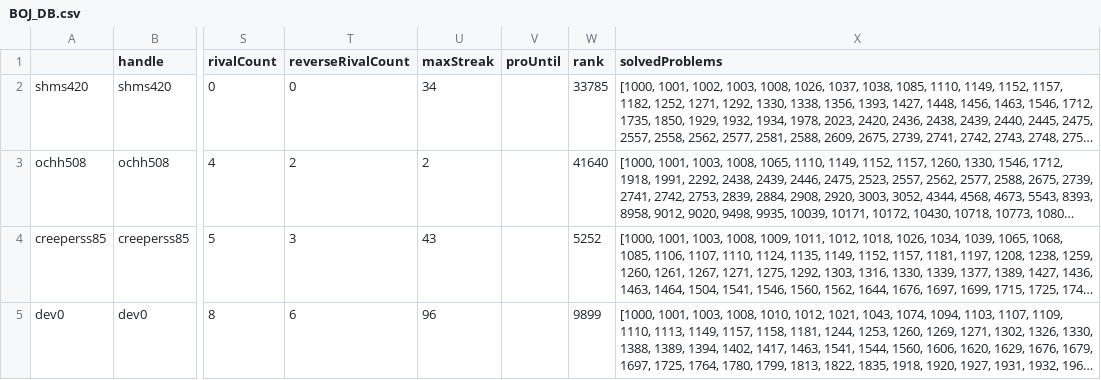
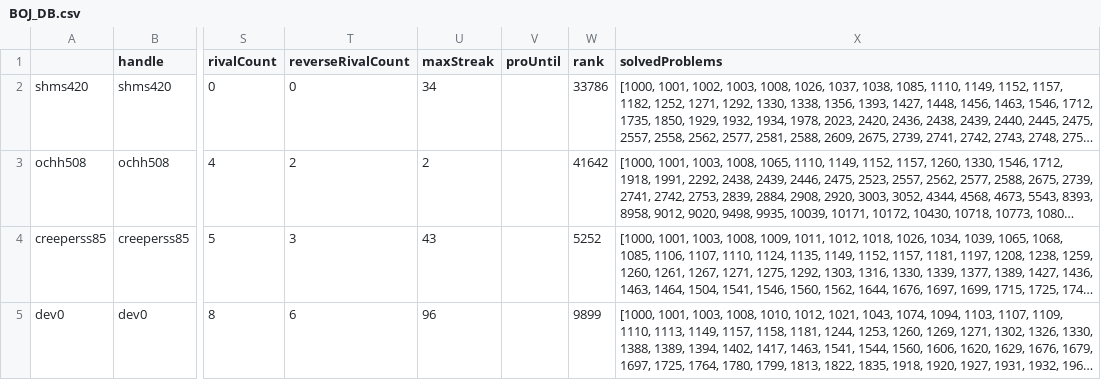
Before and after one commit to OruteZ/Solved_ac_discord_bot, a CSV file: BOJ_DB.csv, drawn as a sheet; only a part is shown, gaps mark what is left out; long unchanged cells end in …; the diff names each change by its address in the sheet, - before the commit and + after, or states it on an @@ line.

```diff
--- a/BOJ_DB.csv
+++ b/BOJ_DB.csv
-W2 (rank): 33785
+W2 (rank): 33786
-W3 (rank): 41640
+W3 (rank): 41642
```
Also changed, not shown: 2 other files.
